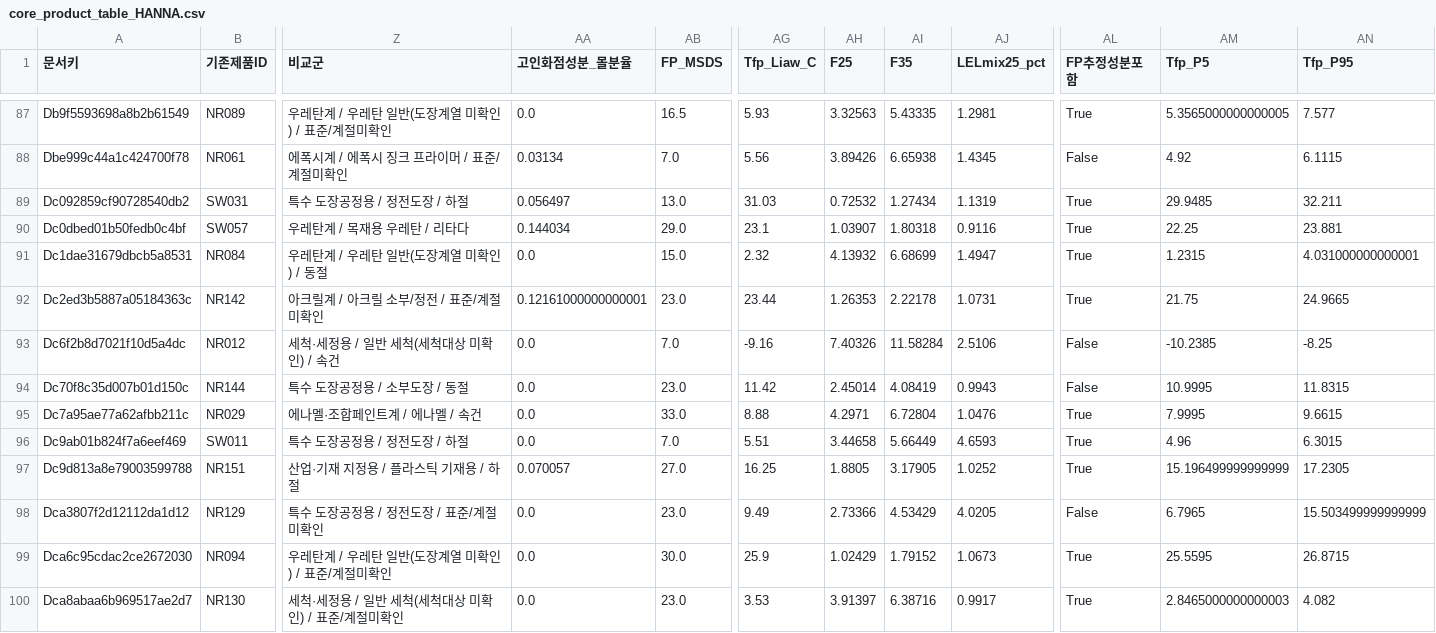
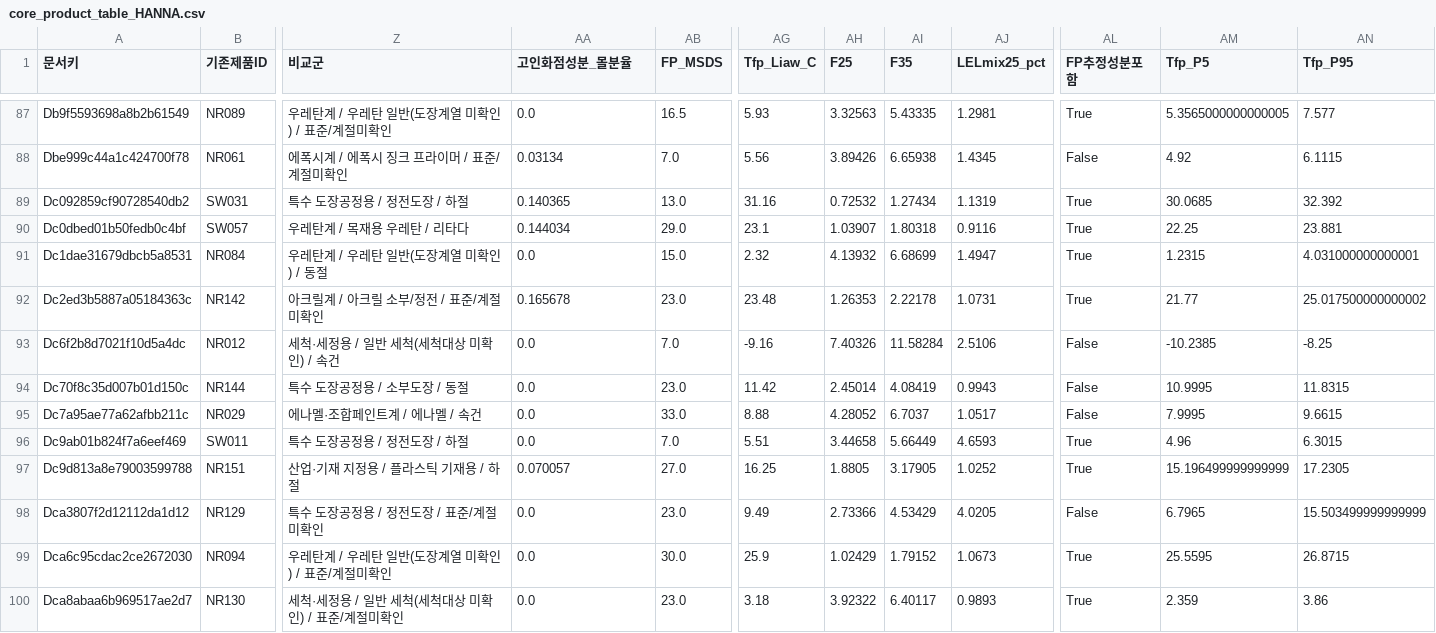
Before and after one commit to goindoll97-cloud/fire, a CSV file: research/korean_thinners_271/v2/results/core/core_product_table_HANNA.csv, drawn as a sheet; only a part is shown, gaps mark what is left out; the diff covers the shown part only; the diff names each change by its address in the sheet, - before the commit and + after, or states it on an @@ line.

```diff
--- a/research/korean_thinners_271/v2/results/core/core_product_table_HANNA.csv
+++ b/research/korean_thinners_271/v2/results/core/core_product_table_HANNA.csv
-AA89 (고인화점성분_몰분율): 0.056497
+AA89 (고인화점성분_몰분율): 0.140365
-AG89 (Tfp_Liaw_C): 31.03
+AG89 (Tfp_Liaw_C): 31.16
-AM89 (Tfp_P5): 29.9485
+AM89 (Tfp_P5): 30.0685
-AN89 (Tfp_P95): 32.211
+AN89 (Tfp_P95): 32.392
-AA92 (고인화점성분_몰분율): 0.12161000000000001
+AA92 (고인화점성분_몰분율): 0.165678
-AG92 (Tfp_Liaw_C): 23.44
+AG92 (Tfp_Liaw_C): 23.48
-AM92 (Tfp_P5): 21.75
+AM92 (Tfp_P5): 21.77
-AN92 (Tfp_P95): 24.9665
+AN92 (Tfp_P95): 25.017500000000002
-AH95 (F25): 4.2971
+AH95 (F25): 4.28052
-AI95 (F35): 6.72804
+AI95 (F35): 6.7037
-AJ95 (LELmix25_pct): 1.0476
+AJ95 (LELmix25_pct): 1.0517
-AL95 (FP추정성분포함): True
+AL95 (FP추정성분포함): False
-AG100 (Tfp_Liaw_C): 3.53
+AG100 (Tfp_Liaw_C): 3.18
-AH100 (F25): 3.91397
+AH100 (F25): 3.92322
-AI100 (F35): 6.38716
+AI100 (F35): 6.40117
-AJ100 (LELmix25_pct): 0.9917
+AJ100 (LELmix25_pct): 0.9893
-AM100 (Tfp_P5): 2.8465000000000003
+AM100 (Tfp_P5): 2.359
-AN100 (Tfp_P95): 4.082
+AN100 (Tfp_P95): 3.86
```
Also changed, not shown: 108 edited cells elsewhere in this file, research/korean_thinners_271/v2/data/flash_source_todo.csv, research/korean_thinners_271/v2/data/pure_flammability.csv, 24 other files.
